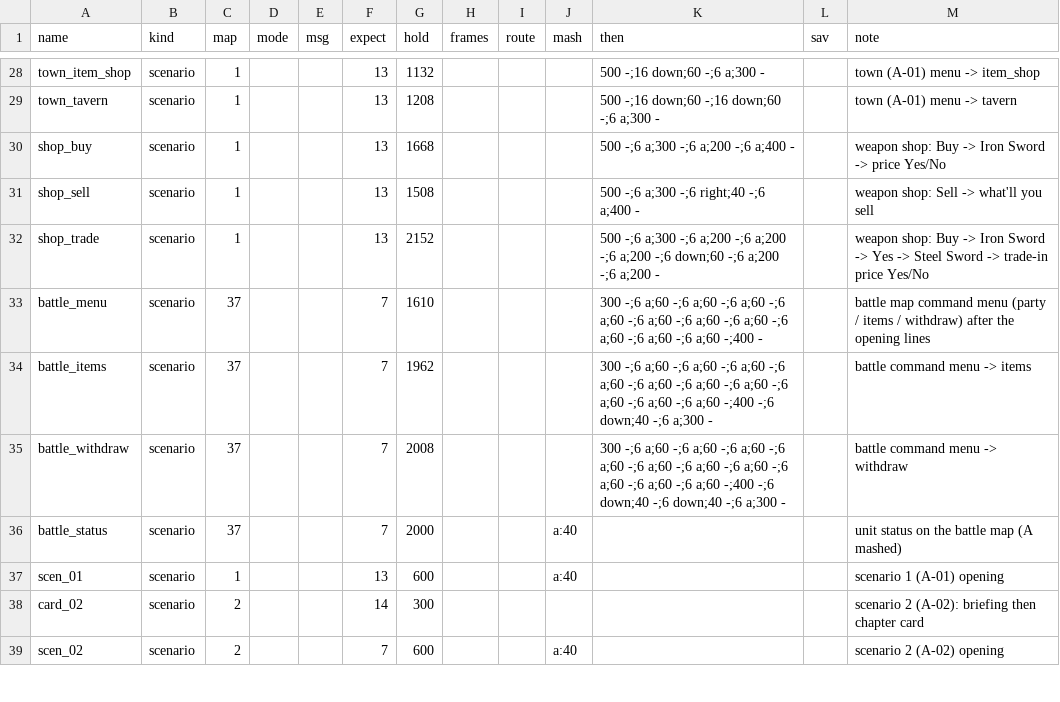
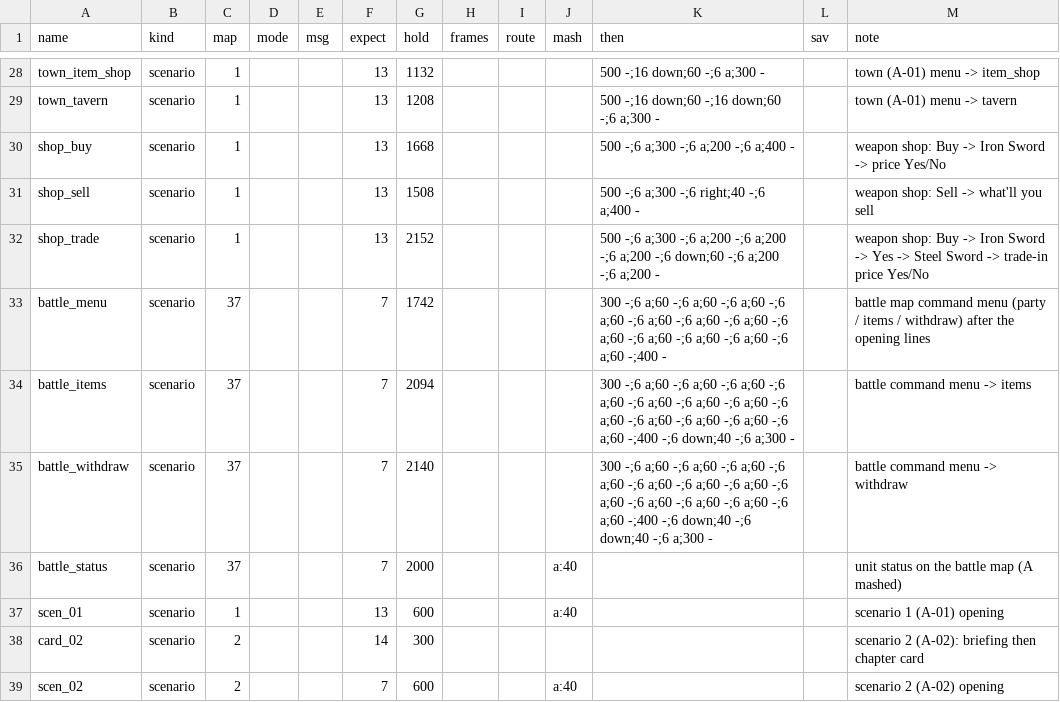
Before and after one commit to minhnhattonthat/bounty-sword-en, a TSV file: tools/debug/scenes.tsv, drawn as a sheet; only a part is shown, gaps mark what is left out.

```diff
--- a/tools/debug/scenes.tsv
+++ b/tools/debug/scenes.tsv
@@ -32,5 +32,5 @@ shop_sell	scenario	1			13	1508				500 -;6 a;300 -;6 right;40 -;6 a;400 -		weapon
 shop_trade	scenario	1			13	2152				500 -;6 a;300 -;6 a;200 -;6 a;200 -;6 a;200 -;6 down;60 -;6 a;200 -;6 a;200 -		weapon shop: Buy -> Iron Sword -> Yes -> Steel Sword -> trade-in price Yes/No
-battle_menu	scenario	37			7	1610				300 -;6 a;60 -;6 a;60 -;6 a;60 -;6 a;60 -;6 a;60 -;6 a;60 -;6 a;60 -;6 a;60 -;6 a;60 -;6 a;60 -;400 -		battle map command menu (party / items / withdraw) after the opening lines
-battle_items	scenario	37			7	1962				300 -;6 a;60 -;6 a;60 -;6 a;60 -;6 a;60 -;6 a;60 -;6 a;60 -;6 a;60 -;6 a;60 -;6 a;60 -;6 a;60 -;400 -;6 down;40 -;6 a;300 -		battle command menu -> items
-battle_withdraw	scenario	37			7	2008				300 -;6 a;60 -;6 a;60 -;6 a;60 -;6 a;60 -;6 a;60 -;6 a;60 -;6 a;60 -;6 a;60 -;6 a;60 -;6 a;60 -;400 -;6 down;40 -;6 down;40 -;6 a;300 -		battle command menu -> withdraw
+battle_menu	scenario	37			7	1742				300 -;6 a;60 -;6 a;60 -;6 a;60 -;6 a;60 -;6 a;60 -;6 a;60 -;6 a;60 -;6 a;60 -;6 a;60 -;6 a;60 -;6 a;60 -;6 a;60 -;400 -		battle map command menu (party / items / withdraw) after the opening lines
+battle_items	scenario	37			7	2094				300 -;6 a;60 -;6 a;60 -;6 a;60 -;6 a;60 -;6 a;60 -;6 a;60 -;6 a;60 -;6 a;60 -;6 a;60 -;6 a;60 -;6 a;60 -;6 a;60 -;400 -;6 down;40 -;6 a;300 -		battle command menu -> items
+battle_withdraw	scenario	37			7	2140				300 -;6 a;60 -;6 a;60 -;6 a;60 -;6 a;60 -;6 a;60 -;6 a;60 -;6 a;60 -;6 a;60 -;6 a;60 -;6 a;60 -;6 a;60 -;6 a;60 -;400 -;6 down;40 -;6 down;40 -;6 a;300 -		battle command menu -> withdraw
 battle_status	scenario	37			7	2000			a:40			unit status on the battle map (A mashed)
```
Also changed, not shown: script/grid_specs.tsv, 5 other files.
